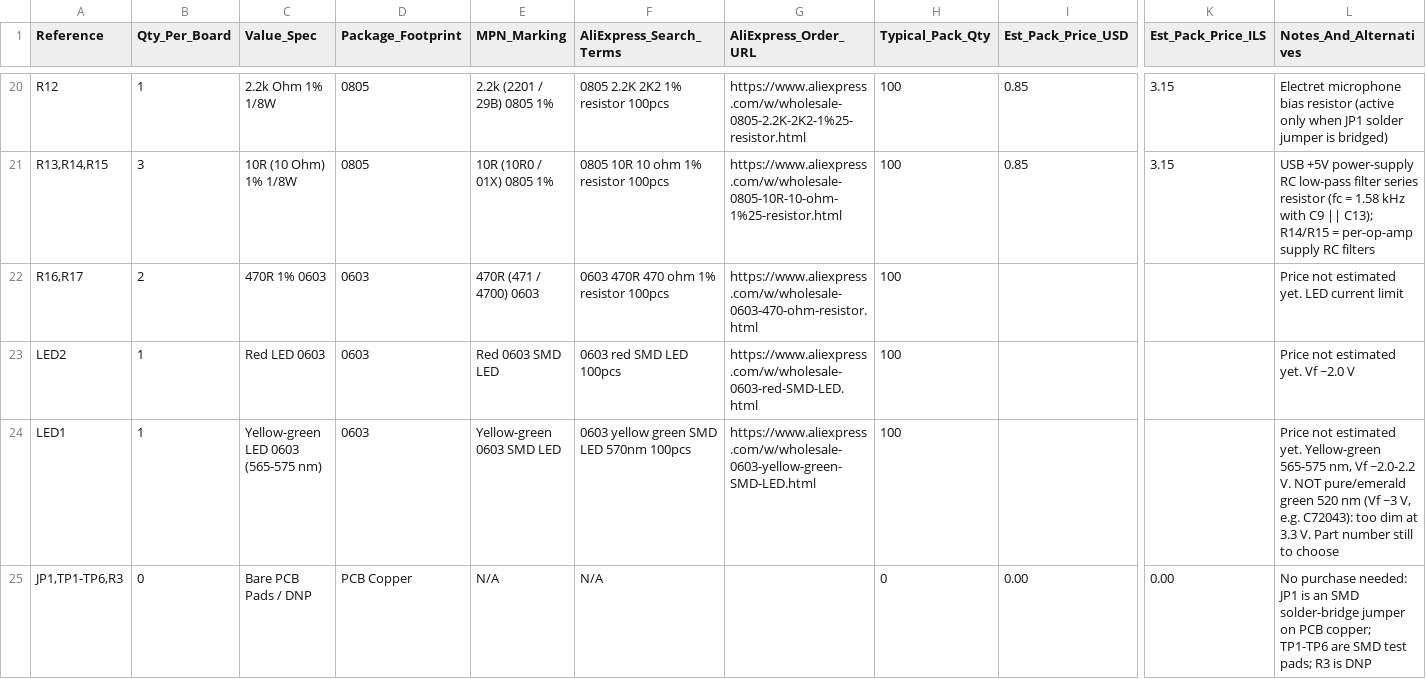
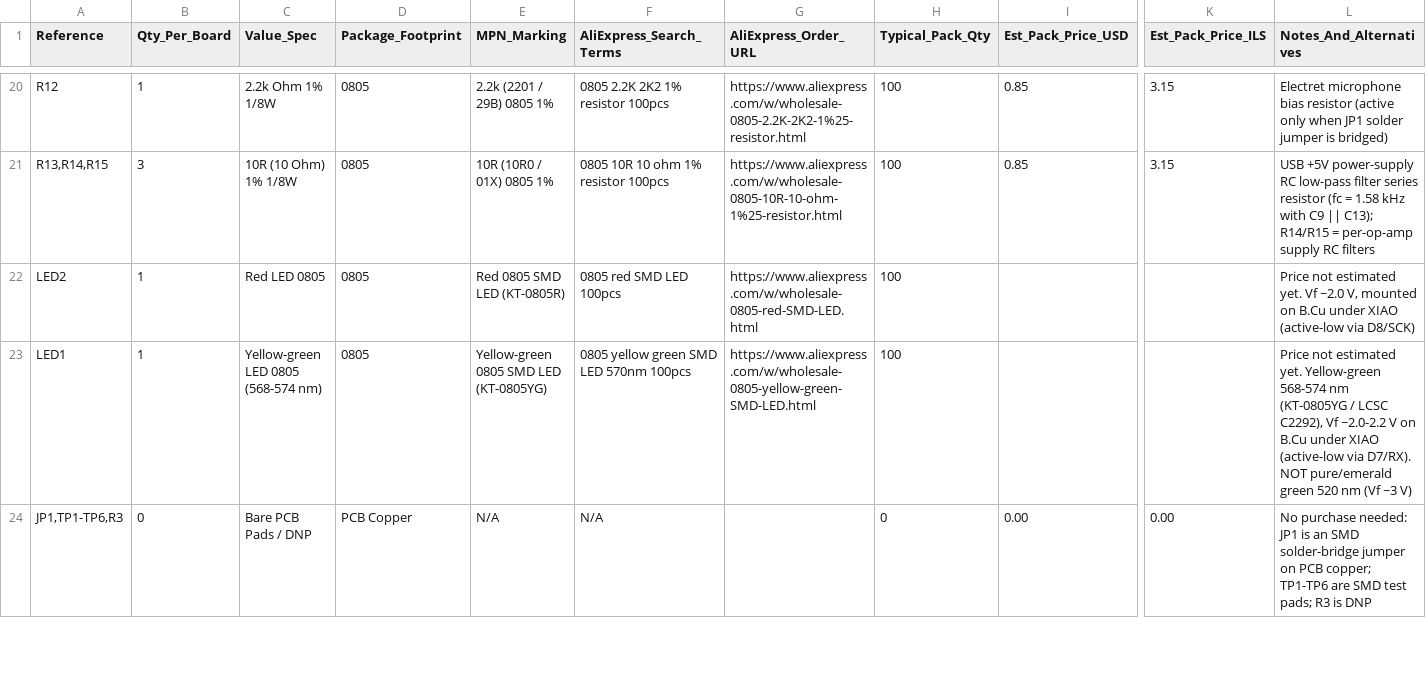
Before and after one commit to imryav/EarScope, a CSV file: fabrication_files/EarScope_AliExpress_BOM.csv, drawn as a sheet; only a part is shown, gaps mark what is left out; removed rows and columns are numbered as before the commit, all else as after; rows hold the shown columns only; the diff covers the shown part only; the diff names each change by its address in the sheet, - before the commit and + after, or states it on an @@ line.

```diff
--- a/fabrication_files/EarScope_AliExpress_BOM.csv
+++ b/fabrication_files/EarScope_AliExpress_BOM.csv
-row 22: R16,R17 | 2 | 470R 1% 0603 | 0603 | 470R (471 / 4700) 0603 | 0603 470R 470 ohm 1% resistor 100pcs | https://www.aliexpress.com/w/wholesale-0603-470-ohm-resistor.html | 100 |  |  | Price not estimated yet. LED current limit
-C22 (Value_Spec): Red LED 0603
+C22 (Value_Spec): Red LED 0805
-D22:D23 (Package_Footprint): 0603
+D22:D23 (Package_Footprint): 0805
-E22 (MPN_Marking): Red 0603 SMD LED
+E22 (MPN_Marking): Red 0805 SMD LED (KT-0805R)
-F22 (AliExpress_Search_Terms): 0603 red SMD LED 100pcs
+F22 (AliExpress_Search_Terms): 0805 red SMD LED 100pcs
-G22 (AliExpress_Order_URL): https://www.aliexpress.com/w/wholesale-0603-red-SMD-LED.html
+G22 (AliExpress_Order_URL): https://www.aliexpress.com/w/wholesale-0805-red-SMD-LED.html
-L22 (Notes_And_Alternatives): …Vf ~2.0 V
+L22 (Notes_And_Alternatives): …Vf ~2.0 V, mounted on B.Cu under XIAO (active-low via D8/SCK)
-C23 (Value_Spec): Yellow-green LED 0603 (565-575 nm)
+C23 (Value_Spec): Yellow-green LED 0805 (568-574 nm)
-E23 (MPN_Marking): Yellow-green 0603 SMD LED
+E23 (MPN_Marking): Yellow-green 0805 SMD LED (KT-0805YG)
-F23 (AliExpress_Search_Terms): 0603 yellow green SMD LED 570nm 100pcs
+F23 (AliExpress_Search_Terms): 0805 yellow green SMD LED 570nm 100pcs
-G23 (AliExpress_Order_URL): https://www.aliexpress.com/w/wholesale-0603-yellow-green-SMD-LED.html
+G23 (AliExpress_Order_URL): https://www.aliexpress.com/w/wholesale-0805-yellow-green-SMD-LED.html
-L23 (Notes_And_Alternatives): …yet. Yellow-green 565-575 nm, Vf ~2.0-2.2 V. NOT pure/emerald green 520 nm (Vf ~3 V, e.g. C72043): too dim at 3.3 V. Part number still to choose
+L23 (Notes_And_Alternatives): …yet. Yellow-green 568-574 nm (KT-0805YG / LCSC C2292), Vf ~2.0-2.2 V on B.Cu under XIAO (active-low via D7/RX). NOT pure/emerald green 520 nm (Vf ~3 V)
```
Also changed, not shown: 6 edited cells elsewhere in this file, fabrication_files/EarScope_JLCPCB_BOM.csv, fabrication_files/EarScope_Master_BOM.csv, 26 other files.
